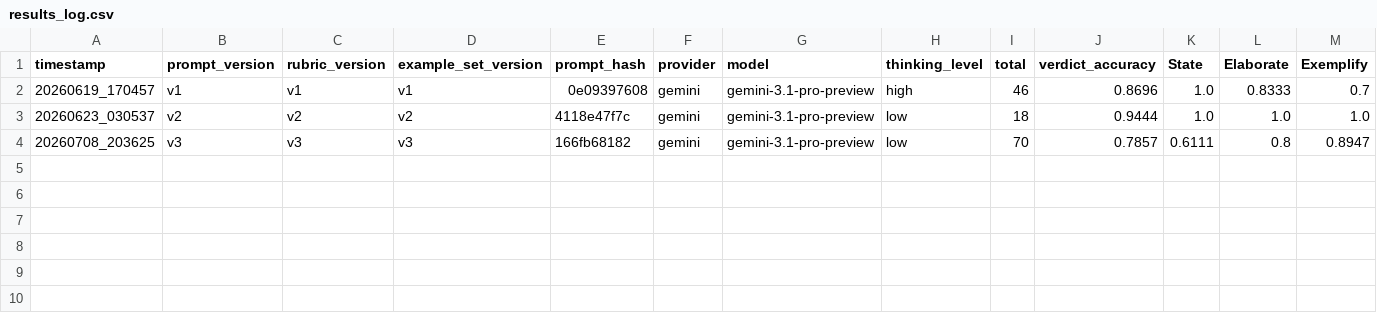
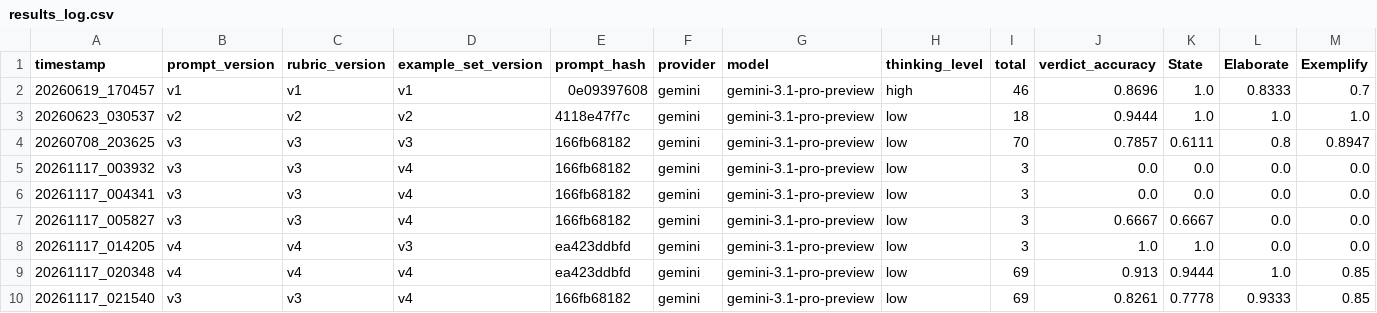
Before and after one commit to Dawsxn/SENSEEI, a CSV file: assessment-agent-eval/results_log.csv, drawn as a sheet; only a part is shown; rows hold the shown columns only; the diff names each change by its address in the sheet, - before the commit and + after, or states it on an @@ line.

Commit message:
feat: results

```diff
--- a/assessment-agent-eval/results_log.csv
+++ b/assessment-agent-eval/results_log.csv
+row 5: 20261117_003932 | v3 | v3 | v4 | 166fb68182 | gemini | gemini-3.1-pro-preview | low | 3 | 0.0 | 0.0 | 0.0 | 0.0
+row 6: 20261117_004341 | v3 | v3 | v4 | 166fb68182 | gemini | gemini-3.1-pro-preview | low | 3 | 0.0 | 0.0 | 0.0 | 0.0
+row 7: 20261117_005827 | v3 | v3 | v4 | 166fb68182 | gemini | gemini-3.1-pro-preview | low | 3 | 0.6667 | 0.6667 | 0.0 | 0.0
+row 8: 20261117_014205 | v4 | v4 | v3 | ea423ddbfd | gemini | gemini-3.1-pro-preview | low | 3 | 1.0 | 1.0 | 0.0 | 0.0
+row 9: 20261117_020348 | v4 | v4 | v4 | ea423ddbfd | gemini | gemini-3.1-pro-preview | low | 69 | 0.913 | 0.9444 | 1.0 | 0.85
+row 10: 20261117_021540 | v3 | v3 | v4 | 166fb68182 | gemini | gemini-3.1-pro-preview | low | 69 | 0.8261 | 0.7778 | 0.9333 | 0.85
```
Also changed, not shown: 8 other files.
